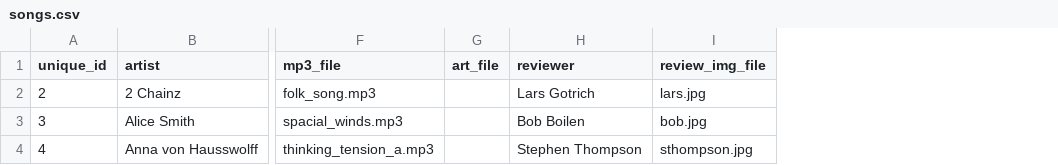
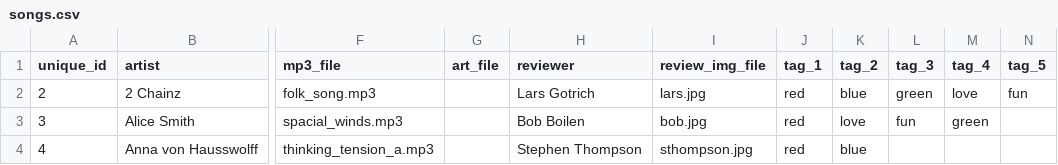
Before and after one commit to nprapps/bestsongs14, a CSV file: data/songs.csv, drawn as a sheet; only a part is shown, gaps mark what is left out; the diff names each change by its address in the sheet, - before the commit and + after, or states it on an @@ line.

```diff
--- a/data/songs.csv
+++ b/data/songs.csv
+column J (tag_1), rows 2-4: all red
+column K (tag_2), rows 2-4: blue | love | blue
+column L (tag_3), rows 2-3: green | fun
+column M (tag_4), rows 2-3: love | green
+column N (tag_5), row 2: fun
```
Also changed, not shown: 5 other files.
